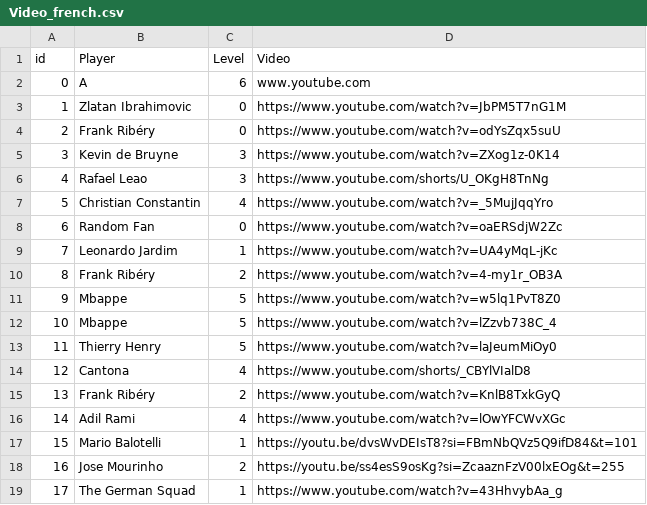
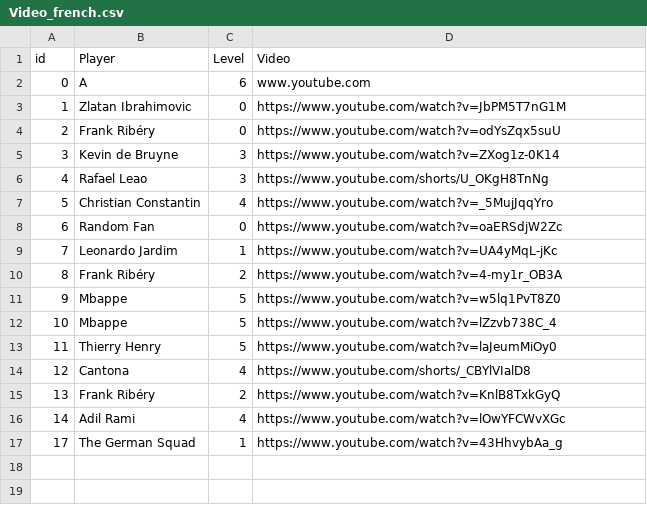
Before and after one commit to JakobFrh/DS-ML_Final, a CSV file: Video_french.csv, drawn as a sheet; the diff names each change by its address in the sheet, - before the commit and + after, or states it on an @@ line.

Commit message:
Update Video_french.csv

```diff
--- a/Video_french.csv
+++ b/Video_french.csv
-row 17: 15 | Mario Balotelli | 1 | https://youtu.be/dvsWvDEIsT8?si=FBmNbQVz5Q9ifD84&t=101
-row 18: 16 | Jose Mourinho | 2 | https://youtu.be/ss4esS9osKg?si=ZcaaznFzV00lxEOg&t=255
```
